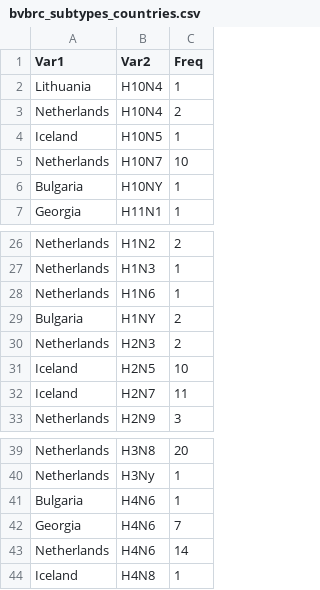
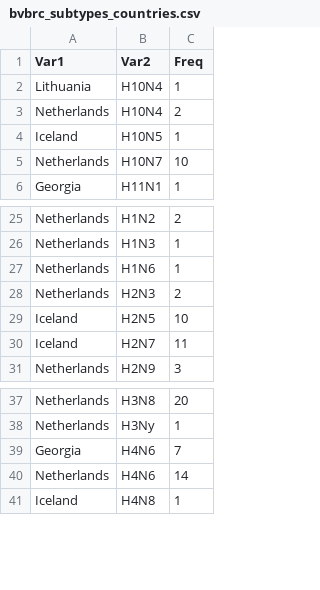
Before and after one commit to sarahhayes/avian_flu_sdm, a CSV file: output/bvbrc_summaries/bvbrc_subtypes_countries.csv (was output/bvbrc_subtypes_countries.csv), drawn as a sheet; only a part is shown, gaps mark what is left out.

```diff
--- a/output/bvbrc_subtypes_countries.csv
+++ b/output/bvbrc_summaries/bvbrc_subtypes_countries.csv
@@ -5,3 +5,2 @@
 "Netherlands","H10N7",10
-"Bulgaria","H10NY",1
 "Georgia","H11N1",1
@@ -28,3 +27,2 @@
 "Netherlands","H1N6",1
-"Bulgaria","H1NY",2
 "Netherlands","H2N3",2
@@ -40,3 +38,2 @@
 "Netherlands","H3Ny",1
-"Bulgaria","H4N6",1
 "Georgia","H4N6",7
```
Also changed, not shown: 22 other files.
